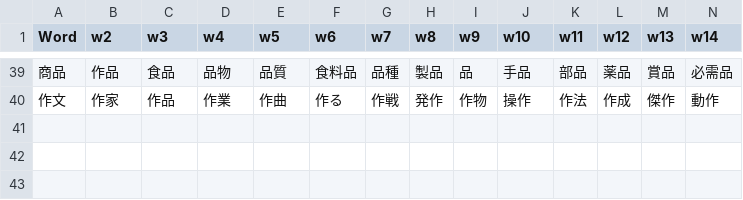
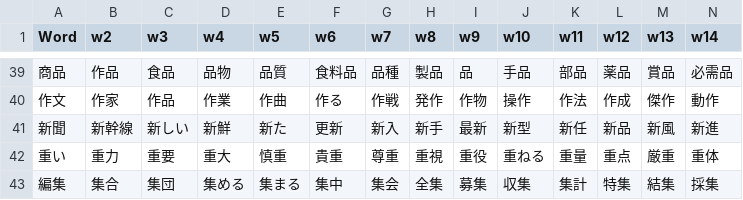
Before and after one commit to rexesian/nihongo, a CSV file: docs/rdata/Sheet 114-WBKNJ2.csv, drawn as a sheet; only a part is shown, gaps mark what is left out; rows hold the shown columns only; the diff names each change by its address in the sheet, - before the commit and + after, or states it on an @@ line.

```diff
--- a/docs/rdata/Sheet 114-WBKNJ2.csv
+++ b/docs/rdata/Sheet 114-WBKNJ2.csv
+row 41: 新聞 | 新幹線 | 新しい | 新鮮 | 新た | 更新 | 新入 | 新手 | 最新 | 新型 | 新任 | 新品 | 新風 | 新進
+row 42: 重い | 重力 | 重要 | 重大 | 慎重 | 貴重 | 尊重 | 重視 | 重役 | 重ねる | 重量 | 重点 | 厳重 | 重体
+row 43: 編集 | 集合 | 集団 | 集める | 集まる | 集中 | 集会 | 全集 | 募集 | 収集 | 集計 | 特集 | 結集 | 採集
```
Also changed, not shown: rdata/Sheet 114-WBKNJ2.csv, 1 other file.
